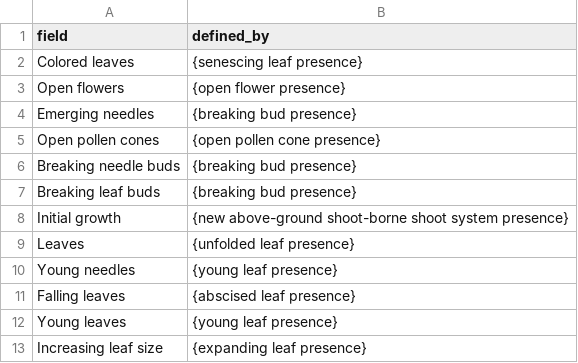
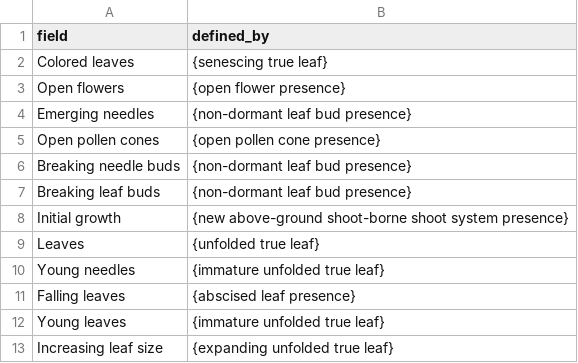
Before and after one commit to biocodellc/ontology-data-pipeline, a CSV file: projects/neon/phenophase_descriptions.csv, drawn as a sheet.

Commit message:
update neon pheno desc iri labels

```diff
--- a/projects/neon/phenophase_descriptions.csv
+++ b/projects/neon/phenophase_descriptions.csv
@@ -1,13 +1,13 @@
 field,defined_by
-Colored leaves,{senescing leaf presence}
+Colored leaves,{senescing true leaf}
 Open flowers,{open flower presence}
-Emerging needles,{breaking bud presence}
+Emerging needles,{non-dormant leaf bud presence}
 Open pollen cones,{open pollen cone presence}
-Breaking needle buds,{breaking bud presence}
-Breaking leaf buds,{breaking bud presence}
+Breaking needle buds,{non-dormant leaf bud presence}
+Breaking leaf buds,{non-dormant leaf bud presence}
 Initial growth,{new above-ground shoot-borne shoot system presence}
-Leaves,{unfolded leaf presence}
-Young needles,{young leaf presence}
+Leaves,{unfolded true leaf}
+Young needles,{immature unfolded true leaf}
 Falling leaves,{abscised leaf presence}
-Young leaves,{young leaf presence}
-Increasing leaf size,{expanding leaf presence}
+Young leaves,{immature unfolded true leaf}
+Increasing leaf size,{expanding unfolded true leaf}
```
Also changed, not shown: 1 other file.
